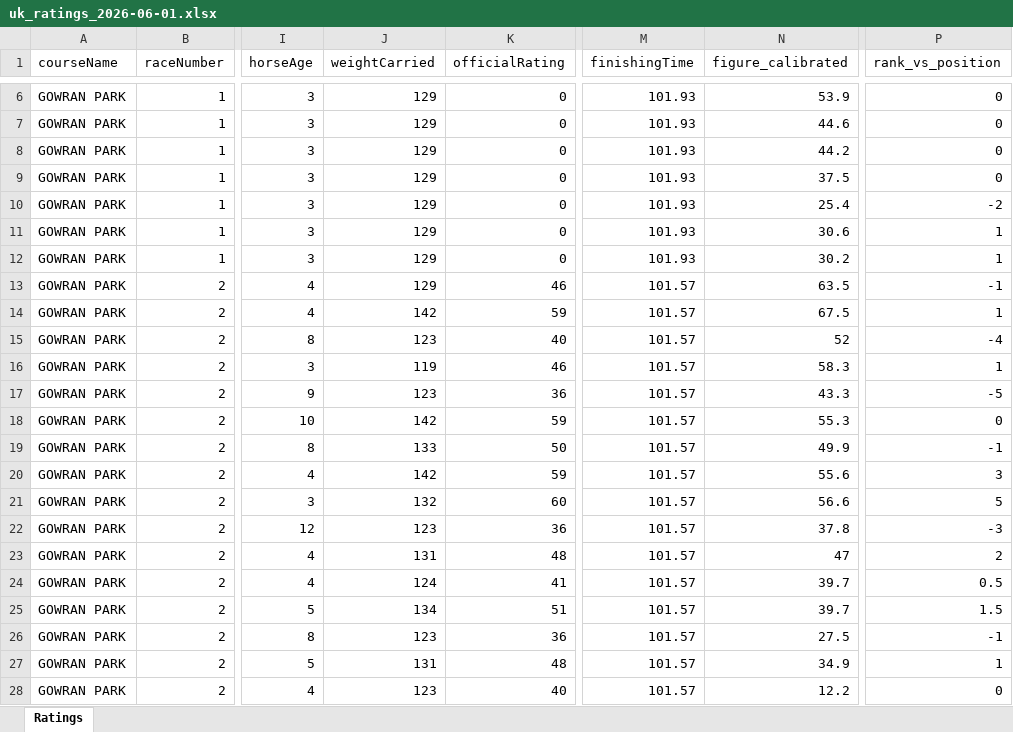
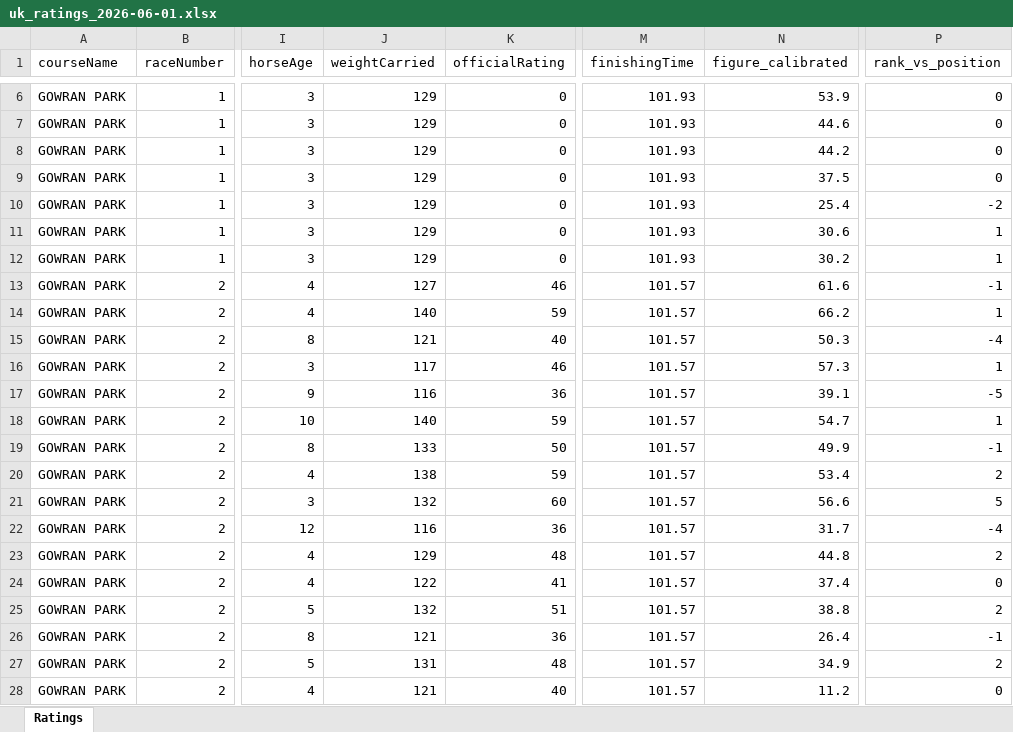
Before and after one commit to tomwilson41986/racing-speed-figures, an Excel workbook: output/daily_ratings/uk_ratings_2026-06-01.xlsx, sheet Ratings, drawn as a sheet; only a part is shown, gaps mark what is left out; values as stored, in another font and other column widths than the file's, no borders; the diff covers the shown part only; the diff names each change by its address in the sheet, - before the commit and + after, or states it on an @@ line.

```diff
--- a/output/daily_ratings/uk_ratings_2026-06-01.xlsx (sheet Ratings)
+++ b/output/daily_ratings/uk_ratings_2026-06-01.xlsx (sheet Ratings)
-J13 (weightCarried): 129
+J13 (weightCarried): 127
-N13 (figure_calibrated): 63.5
+N13 (figure_calibrated): 61.6
-J14 (weightCarried): 142
+J14 (weightCarried): 140
-N14 (figure_calibrated): 67.5
+N14 (figure_calibrated): 66.2
-J15 (weightCarried): 123
+J15 (weightCarried): 121
-N15 (figure_calibrated): 52
+N15 (figure_calibrated): 50.3
-J16 (weightCarried): 119
+J16 (weightCarried): 117
-N16 (figure_calibrated): 58.3
+N16 (figure_calibrated): 57.3
-J17 (weightCarried): 123
+J17 (weightCarried): 116
-N17 (figure_calibrated): 43.3
+N17 (figure_calibrated): 39.1
-J18 (weightCarried): 142
+J18 (weightCarried): 140
-N18 (figure_calibrated): 55.3
+N18 (figure_calibrated): 54.7
-P18 (rank_vs_position): 0
+P18 (rank_vs_position): 1
-J20 (weightCarried): 142
+J20 (weightCarried): 138
-N20 (figure_calibrated): 55.6
+N20 (figure_calibrated): 53.4
-P20 (rank_vs_position): 3
+P20 (rank_vs_position): 2
-J22 (weightCarried): 123
+J22 (weightCarried): 116
-N22 (figure_calibrated): 37.8
+N22 (figure_calibrated): 31.7
-P22 (rank_vs_position): -3
+P22 (rank_vs_position): -4
-J23 (weightCarried): 131
+J23 (weightCarried): 129
-N23 (figure_calibrated): 47
+N23 (figure_calibrated): 44.8
-J24 (weightCarried): 124
+J24 (weightCarried): 122
-N24 (figure_calibrated): 39.7
+N24 (figure_calibrated): 37.4
-P24 (rank_vs_position): 0.5
+P24 (rank_vs_position): 0
-J25 (weightCarried): 134
+J25 (weightCarried): 132
-N25 (figure_calibrated): 39.7
+N25 (figure_calibrated): 38.8
-P25 (rank_vs_position): 1.5
+P25 (rank_vs_position): 2
-J26 (weightCarried): 123
+J26 (weightCarried): 121
-N26 (figure_calibrated): 27.5
+N26 (figure_calibrated): 26.4
-P27 (rank_vs_position): 1
+P27 (rank_vs_position): 2
-J28 (weightCarried): 123
+J28 (weightCarried): 121
-N28 (figure_calibrated): 12.2
+N28 (figure_calibrated): 11.2
```
Also changed, not shown: 29 added rows, 29 removed rows and 292 edited cells elsewhere in this sheet, 3 other files.
